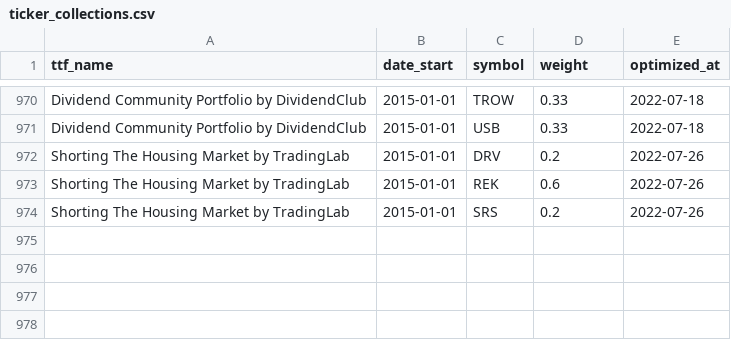
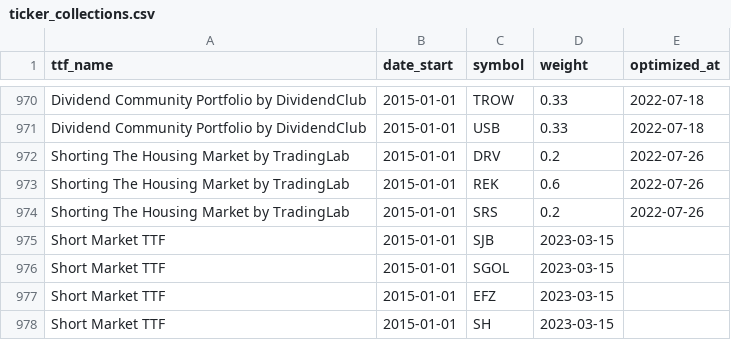
Before and after one commit to gainy-app/gainy, a CSV file: src/meltano/meltano/data/ticker_collections.csv, drawn as a sheet; only a part is shown, gaps mark what is left out.

```diff
--- a/src/meltano/meltano/data/ticker_collections.csv
+++ b/src/meltano/meltano/data/ticker_collections.csv
@@ -974 +974,5 @@ Shorting The Housing Market by TradingLab,2015-01-01,REK,0.6,2022-07-26
 Shorting The Housing Market by TradingLab,2015-01-01,SRS,0.2,2022-07-26
+Short Market TTF,2015-01-01,SJB,2023-03-15
+Short Market TTF,2015-01-01,SGOL,2023-03-15
+Short Market TTF,2015-01-01,EFZ,2023-03-15
+Short Market TTF,2015-01-01,SH,2023-03-15
```
Also changed, not shown: src/meltano/meltano/data/collections.csv.
